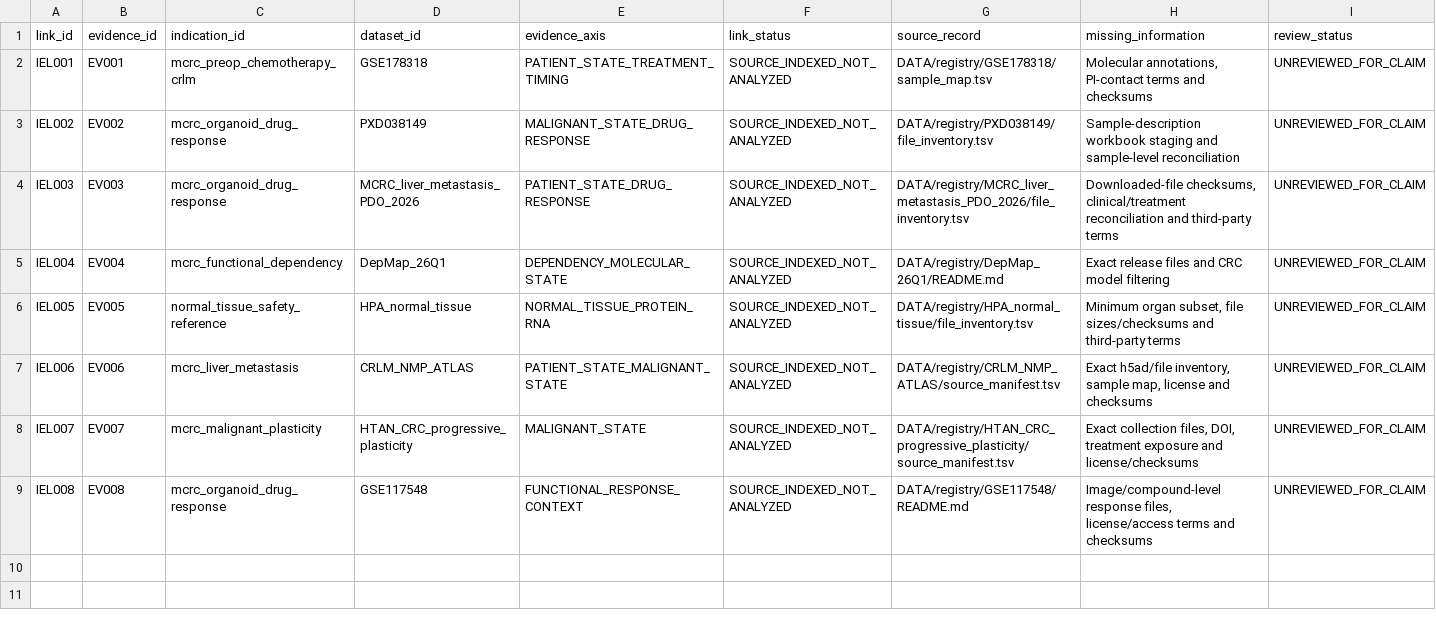
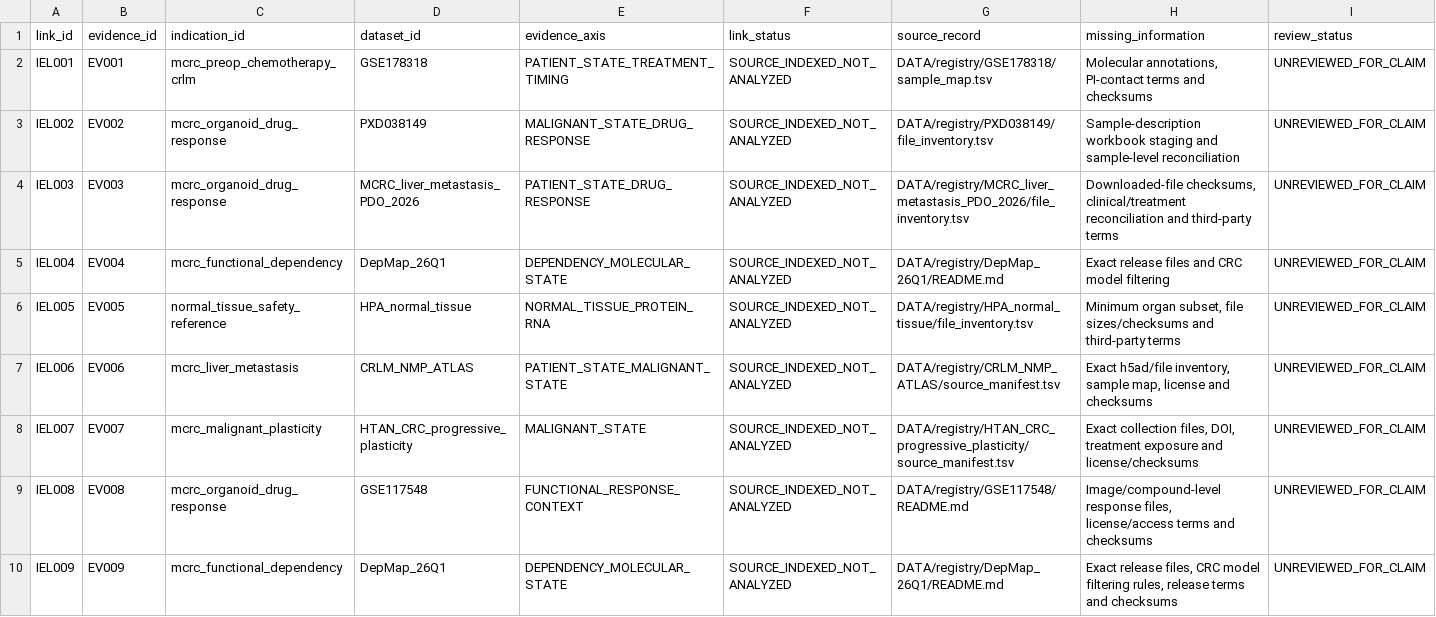
Before and after one commit to leezx/crc-unmet-need-therapeutic-atlas, a TSV file: schemas/indication_evidence_links.tsv, drawn as a sheet; only a part is shown; rows hold the shown columns only; the diff names each change by its address in the sheet, - before the commit and + after, or states it on an @@ line.

```diff
--- a/schemas/indication_evidence_links.tsv
+++ b/schemas/indication_evidence_links.tsv
+row 10: IEL009 | EV009 | mcrc_functional_dependency | DepMap_26Q1 | DEPENDENCY_MOLECULAR_STATE | SOURCE_INDEXED_NOT_ANALYZED | DATA/registry/DepMap_26Q1/README.md | Exact release files, CRC model filtering rules, release terms and checksums | UNREVIEWED_FOR_CLAIM
```
Also changed, not shown: schemas/evidence.tsv, 2 other files.
